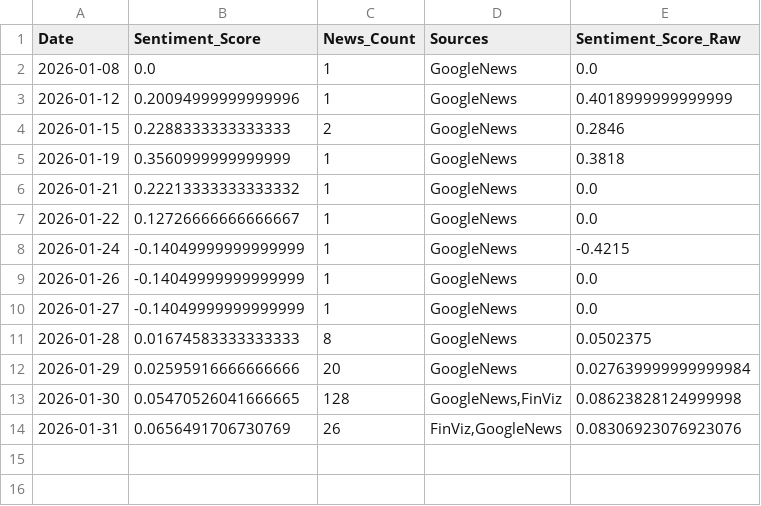
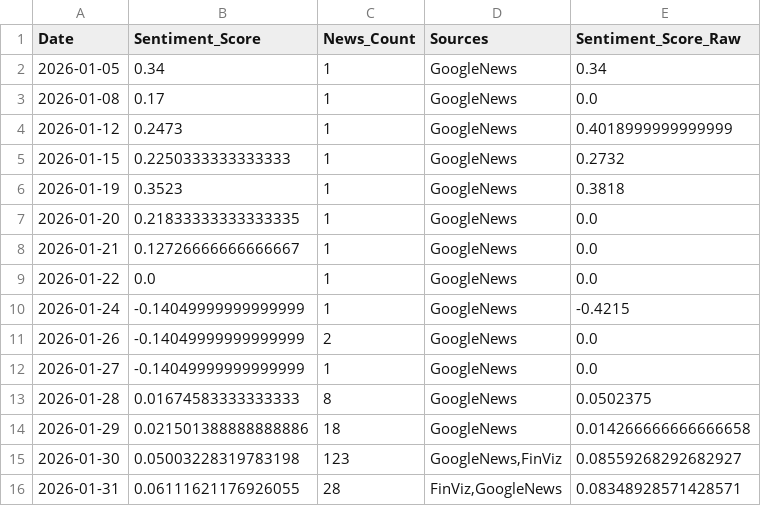
Before and after one commit to VincentzPham/Stock_Prediction_ML_DL, a CSV file: Data/sentiment/AAPL_daily_v2.csv, drawn as a sheet.

```diff
--- a/Data/sentiment/AAPL_daily_v2.csv
+++ b/Data/sentiment/AAPL_daily_v2.csv
@@ -1,14 +1,16 @@
 Date,Sentiment_Score,News_Count,Sources,Sentiment_Score_Raw
-2026-01-08,0.0,1,GoogleNews,0.0
-2026-01-12,0.20094999999999996,1,GoogleNews,0.4018999999999999
-2026-01-15,0.2288333333333333,2,GoogleNews,0.2846
-2026-01-19,0.3560999999999999,1,GoogleNews,0.3818
-2026-01-21,0.22213333333333332,1,GoogleNews,0.0
-2026-01-22,0.12726666666666667,1,GoogleNews,0.0
+2026-01-05,0.34,1,GoogleNews,0.34
+2026-01-08,0.17,1,GoogleNews,0.0
+2026-01-12,0.2473,1,GoogleNews,0.4018999999999999
+2026-01-15,0.2250333333333333,1,GoogleNews,0.2732
+2026-01-19,0.3523,1,GoogleNews,0.3818
+2026-01-20,0.21833333333333335,1,GoogleNews,0.0
+2026-01-21,0.12726666666666667,1,GoogleNews,0.0
+2026-01-22,0.0,1,GoogleNews,0.0
 2026-01-24,-0.14049999999999999,1,GoogleNews,-0.4215
-2026-01-26,-0.14049999999999999,1,GoogleNews,0.0
+2026-01-26,-0.14049999999999999,2,GoogleNews,0.0
 2026-01-27,-0.14049999999999999,1,GoogleNews,0.0
 2026-01-28,0.01674583333333333,8,GoogleNews,0.0502375
-2026-01-29,0.02595916666666666,20,GoogleNews,0.027639999999999984
-2026-01-30,0.05470526041666665,128,"GoogleNews,FinViz",0.08623828124999998
-2026-01-31,0.0656491706730769,26,"FinViz,GoogleNews",0.08306923076923076
+2026-01-29,0.021501388888888886,18,GoogleNews,0.014266666666666658
+2026-01-30,0.05003228319783198,123,"GoogleNews,FinViz",0.08559268292682927
+2026-01-31,0.06111621176926055,28,"FinViz,GoogleNews",0.08348928571428571
```
Also changed, not shown: Data/sentiment/AAPL_raw_v2.csv, 27 other files.
